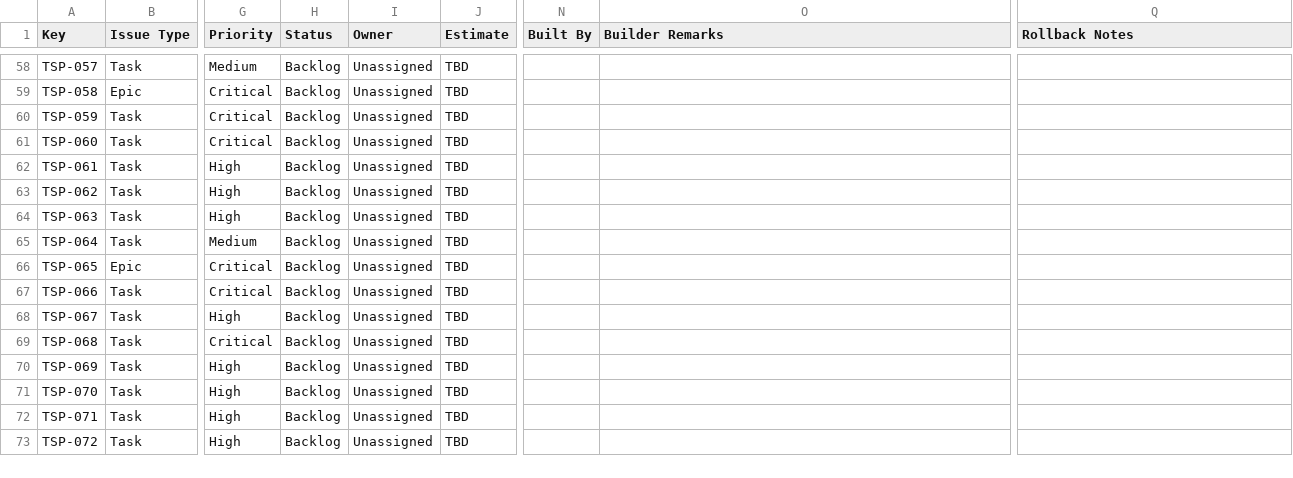
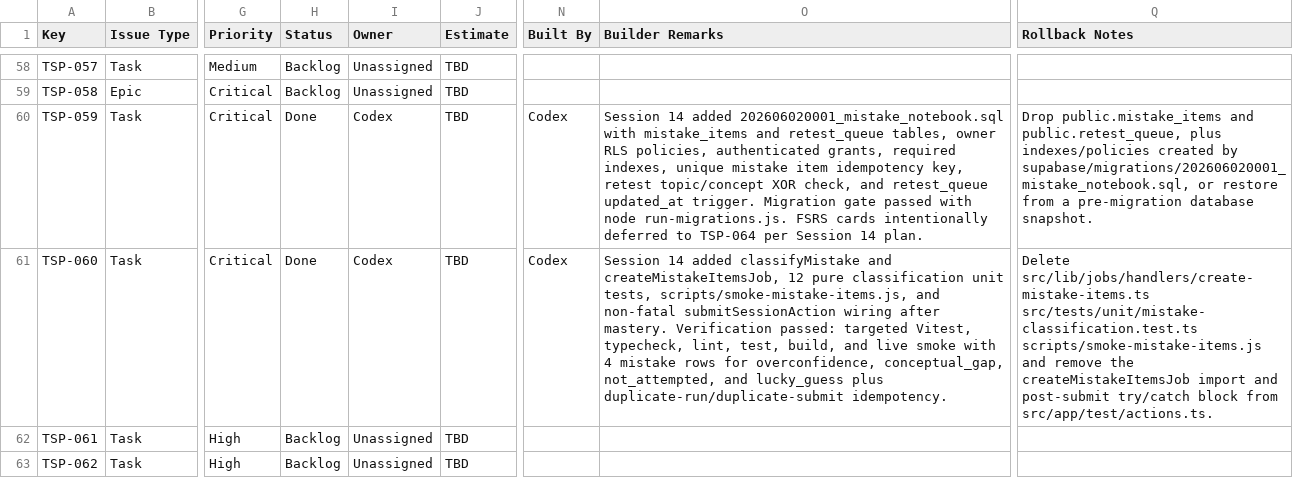
Before and after one commit to sehyfNei/TEstportal, a CSV file: trackers/JIRA_TRACKER.csv, drawn as a sheet; only a part is shown, gaps mark what is left out; the shorter side is filled out with more unchanged rows; the diff names each change by its address in the sheet, - before the commit and + after, or states it on an @@ line.

Commit message:
TSP-060: create mistake items on submit

```diff
--- a/trackers/JIRA_TRACKER.csv
+++ b/trackers/JIRA_TRACKER.csv
-H60:H61 (Status): Backlog
+H60:H61 (Status): Done
-I60:I61 (Owner): Unassigned
+I60:I61 (Owner): Codex
-N60:N61 (Built By): (empty)
+N60:N61 (Built By): Codex
-O60 (Builder Remarks): (empty)
+O60 (Builder Remarks): Session 14 added 202606020001_mistake_notebook.sql with mistake_items and retest_queue tables, owner RLS policies, authenticated grants, required indexes, unique mistake item idempotency key, retest topic/concept XOR check, and retest_queue updated_at trigger. Migration gate passed with node run-migrations.js. FSRS cards intentionally deferred to TSP-064 per Session 14 plan.
-Q60 (Rollback Notes): (empty)
+Q60 (Rollback Notes): Drop public.mistake_items and public.retest_queue, plus indexes/policies created by supabase/migrations/202606020001_mistake_notebook.sql, or restore from a pre-migration database snapshot.
-O61 (Builder Remarks): (empty)
+O61 (Builder Remarks): Session 14 added classifyMistake and createMistakeItemsJob, 12 pure classification unit tests, scripts/smoke-mistake-items.js, and non-fatal submitSessionAction wiring after mastery. Verification passed: targeted Vitest, typecheck, lint, test, build, and live smoke with 4 mistake rows for overconfidence, conceptual_gap, not_attempted, and lucky_guess plus duplicate-run/duplicate-submit idempotency.
-Q61 (Rollback Notes): (empty)
+Q61 (Rollback Notes): Delete src/lib/jobs/handlers/create-mistake-items.ts src/tests/unit/mistake-classification.test.ts scripts/smoke-mistake-items.js and remove the createMistakeItemsJob import and post-submit try/catch block from src/app/test/actions.ts.
```
Also changed, not shown: 7 other files.
